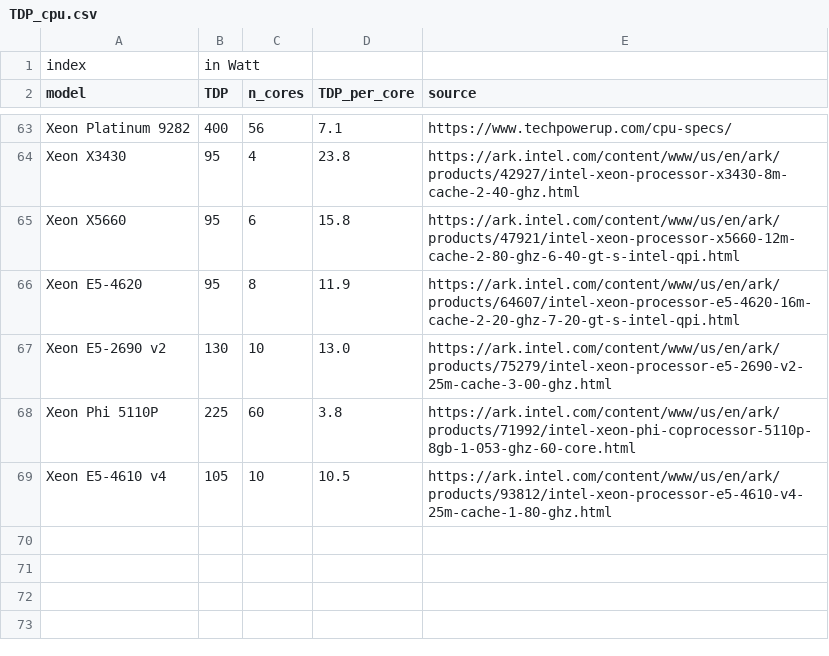
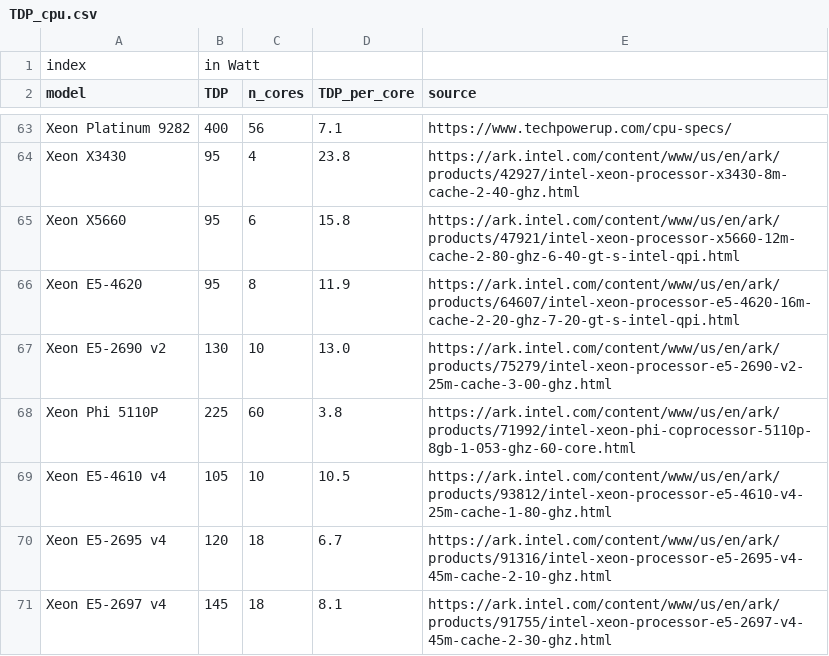
Before and after one commit to GreenAlgorithms/green-algorithms-tool, a CSV file: data/TDP_cpu.csv, drawn as a sheet; only a part is shown, gaps mark what is left out; the diff names each change by its address in the sheet, - before the commit and + after, or states it on an @@ line.

Commit message:
Updated Carbon Intensity and TDP data

```diff
--- a/data/TDP_cpu.csv
+++ b/data/TDP_cpu.csv
+row 70: Xeon E5-2695 v4 | 120 | 18 | 6.7 | https://ark.intel.com/content/www/us/en/ark/products/91316/intel-xeon-processor-e5-2695-v4-45m-cache-2-10-ghz.html
+row 71: Xeon E5-2697 v4 | 145 | 18 | 8.1 | https://ark.intel.com/content/www/us/en/ark/products/91755/intel-xeon-processor-e5-2697-v4-45m-cache-2-30-ghz.html
```
Also changed, not shown: data/TDP_gpu.csv, data/referenceValues.csv.
